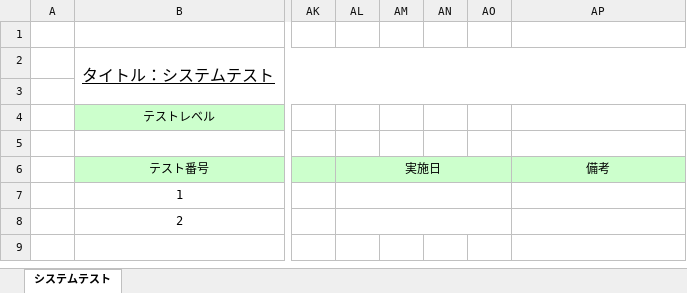
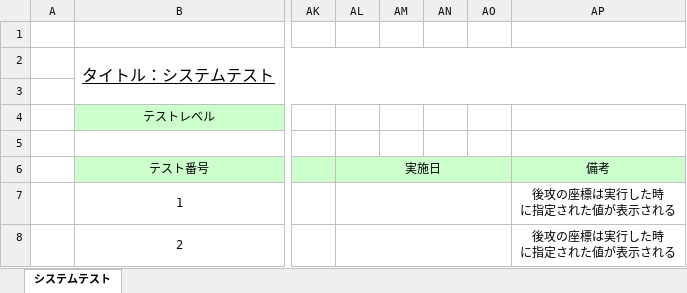
Before and after one commit to s-uemrua/Level50, an Excel workbook: 第二反復/要求分析/テスト仕様書_三目並べ (反復2).xlsx, sheet システムテスト, drawn as a sheet; only a part is shown, gaps mark what is left out; values as stored, in another font and other column widths than the file's, no borders; ↵ is a line break in a cell; the diff names each change by its address in the sheet, - before the commit and + after, or states it on an @@ line.

Commit message:
備考を変更

```diff
--- a/第二反復/要求分析/テスト仕様書_三目並べ (反復2).xlsx (sheet システムテスト)
+++ b/第二反復/要求分析/テスト仕様書_三目並べ (反復2).xlsx (sheet システムテスト)
-AP7:AP8 (備考): (empty)
+AP7:AP8 (備考): 後攻の座標は実行した時 ↵ に指定された値が表示される
```
